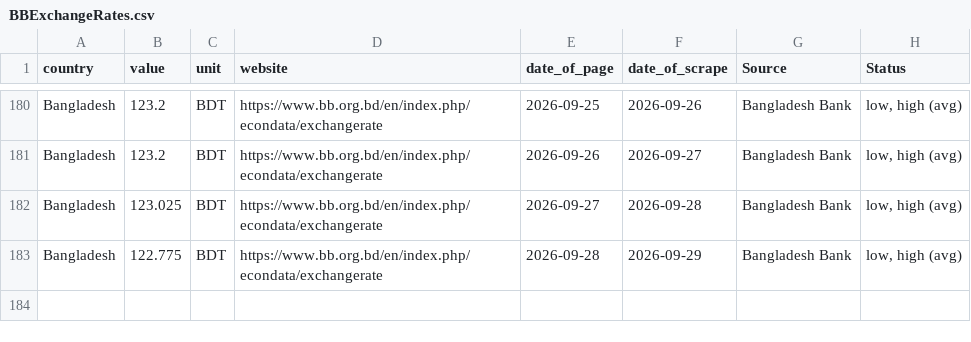
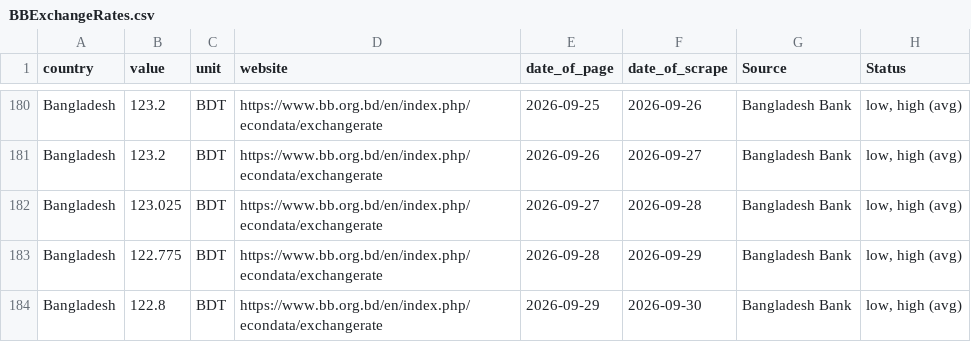
Before and after one commit to Danut168/Ex_Bangladesh, a CSV file: BBExchangeRates.csv, drawn as a sheet; only a part is shown, gaps mark what is left out.

```diff
--- a/BBExchangeRates.csv
+++ b/BBExchangeRates.csv
@@ -183 +183,2 @@ Bangladesh,123.025,BDT,https://www.bb.org.bd/en/index.php/econdata/exchangerate,
 Bangladesh,122.775,BDT,https://www.bb.org.bd/en/index.php/econdata/exchangerate,2026-09-28,2026-09-29,Bangladesh Bank,"low, high (avg)"
+Bangladesh,122.8,BDT,https://www.bb.org.bd/en/index.php/econdata/exchangerate,2026-09-29,2026-09-30,Bangladesh Bank,"low, high (avg)"
```
